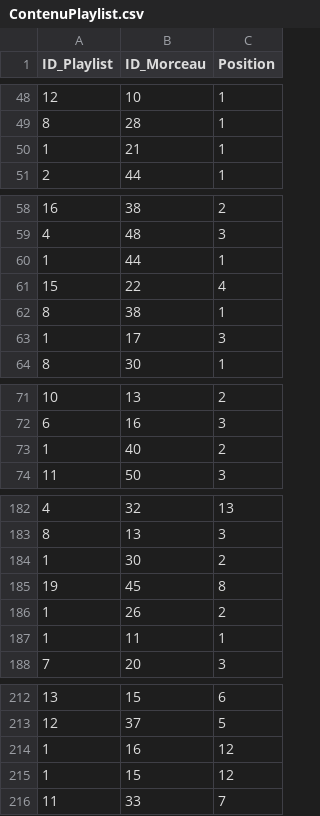
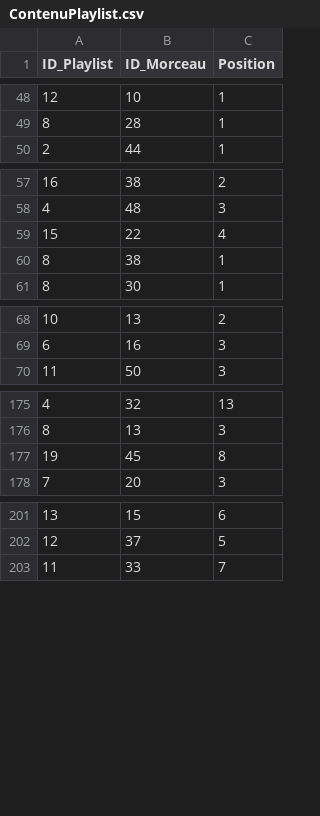
Before and after one commit to Schalvin/ProjetBD, a CSV file: data/ContenuPlaylist.csv, drawn as a sheet; only a part is shown, gaps mark what is left out; the diff covers the shown part only; the diff names each change by its address in the sheet, - before the commit and + after, or states it on an @@ line.

```diff
--- a/data/ContenuPlaylist.csv
+++ b/data/ContenuPlaylist.csv
-row 50: 1 | 21 | 1
-row 60: 1 | 44 | 1
-row 63: 1 | 17 | 3
-row 73: 1 | 40 | 2
-row 184: 1 | 30 | 2
-row 186: 1 | 26 | 2
-row 187: 1 | 11 | 1
-row 214: 1 | 16 | 12
-row 215: 1 | 15 | 12
```
Also changed, not shown: 4 removed rows elsewhere in this file, data/Avis.csv, 3 other files.
